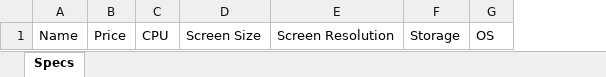
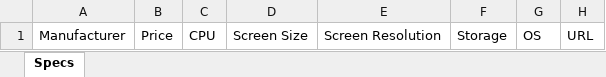
Before and after one commit to atahanyorganci/VatanScrapper, an Excel workbook: template.xlsx, sheet Specs, drawn as a sheet; values as stored, in another font and other column widths than the file's, no borders; removed rows and columns are numbered as before the commit, all else as after; the diff names each change by its address in the sheet, - before the commit and + after, or states it on an @@ line.

```diff
--- a/template.xlsx (sheet Specs)
+++ b/template.xlsx (sheet Specs)
-column A, row 1: Name
+column A, row 1: Manufacturer
+column H, row 1: URL
```
Also changed, not shown: 4 other files.
